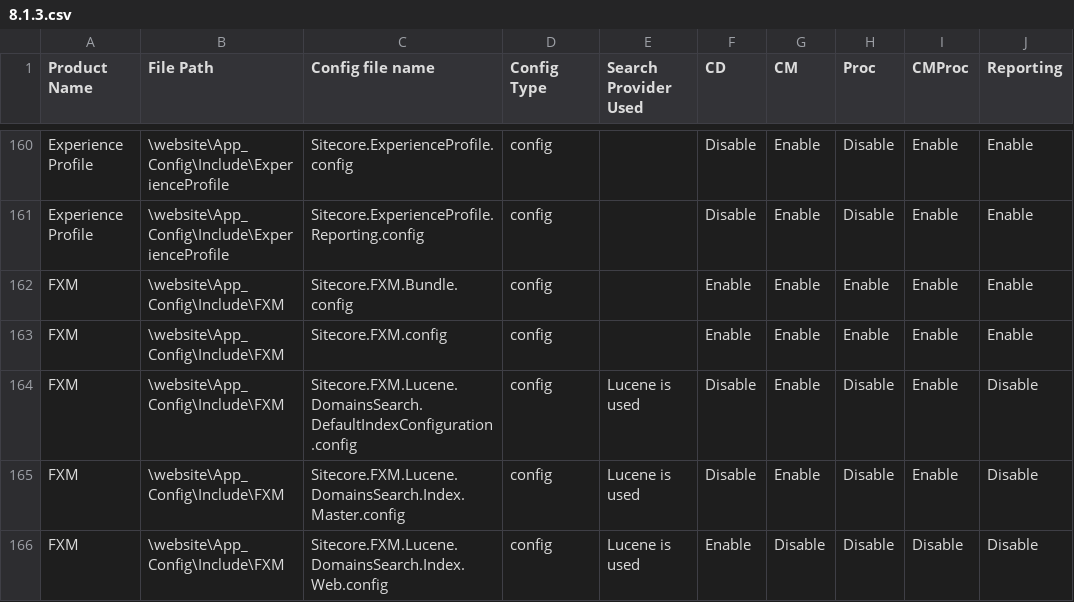
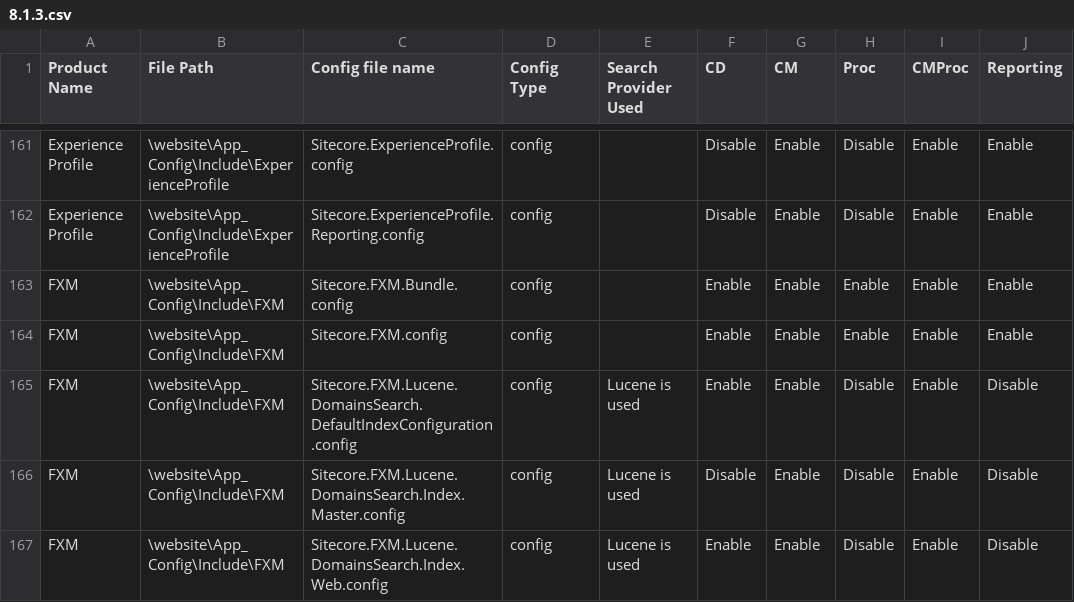
Before and after one commit to jameshirka/sitecore-auto-role-config, a CSV file: src/ConfigRenamer/ConfigSets/8.1.3.csv, drawn as a sheet; only a part is shown, gaps mark what is left out; the diff covers the shown part only.

Commit message:
Updated 8.1.3 csv from new version.

```diff
--- a/src/ConfigRenamer/ConfigSets/8.1.3.csv
+++ b/src/ConfigRenamer/ConfigSets/8.1.3.csv
@@ -163,4 +164,4 @@ FXM,\website\App_Config\Include\FXM,Sitecore.FXM.Bundle.config,config,,Enable,En
 FXM,\website\App_Config\Include\FXM,Sitecore.FXM.config,config,,Enable,Enable,Enable,Enable,Enable
-FXM,\website\App_Config\Include\FXM,Sitecore.FXM.Lucene.DomainsSearch.DefaultIndexConfiguration.config,config,Lucene is used,Disable,Enable,Disable,Enable,Disable
+FXM,\website\App_Config\Include\FXM,Sitecore.FXM.Lucene.DomainsSearch.DefaultIndexConfiguration.config,config,Lucene is used,Enable,Enable,Disable,Enable,Disable
 FXM,\website\App_Config\Include\FXM,Sitecore.FXM.Lucene.DomainsSearch.Index.Master.config,config,Lucene is used,Disable,Enable,Disable,Enable,Disable
-FXM,\website\App_Config\Include\FXM,Sitecore.FXM.Lucene.DomainsSearch.Index.Web.config,config,Lucene is used,Enable,Disable,Disable,Disable,Disable
+FXM,\website\App_Config\Include\FXM,Sitecore.FXM.Lucene.DomainsSearch.Index.Web.config,config,Lucene is used,Enable,Enable,Disable,Enable,Disable
```
Also changed, not shown: 1 added row and 15 edited cells elsewhere in this file.
